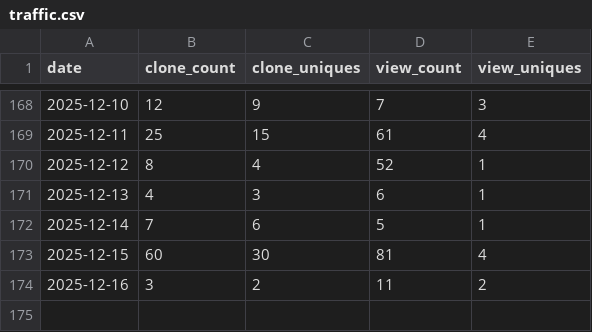
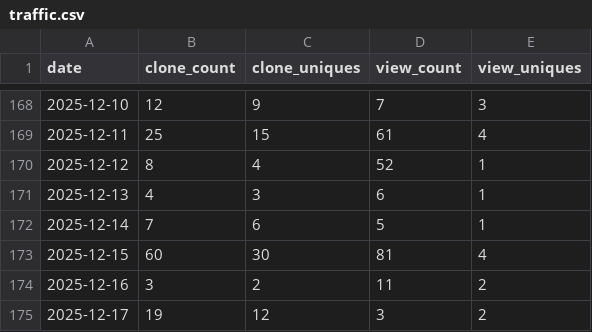
Before and after one commit to bonsol-collective/bonsol_website, a CSV file: data/traffic.csv, drawn as a sheet; only a part is shown, gaps mark what is left out.

Commit message:
traffic data for bonsol-collective/bonsol repo - 2025-12-18

```diff
--- a/data/traffic.csv
+++ b/data/traffic.csv
@@ -174 +174,2 @@ date,clone_count,clone_uniques,view_count,view_uniques
 2025-12-16,3,2,11,2
+2025-12-17,19,12,3,2
```
